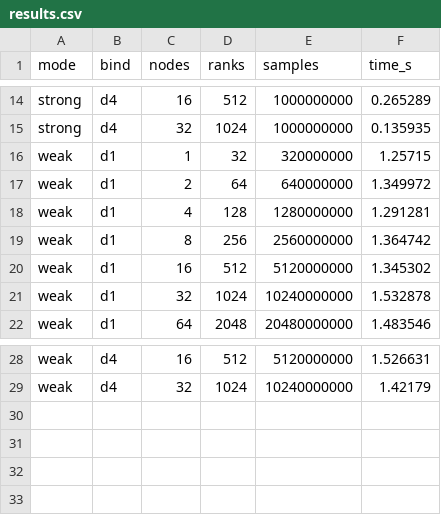
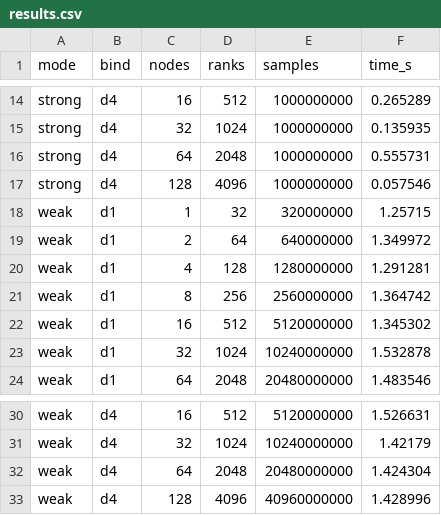
Before and after one commit to zhenghh04/csci394-spring26, a CSV file: 04_benchmarks/assignments/answers/results.csv, drawn as a sheet; only a part is shown, gaps mark what is left out.

```diff
--- a/04_benchmarks/assignments/answers/results.csv
+++ b/04_benchmarks/assignments/answers/results.csv
@@ -15,2 +15,4 @@ strong,d4,16,512,1000000000,0.265289
 strong,d4,32,1024,1000000000,0.135935
+strong,d4,64,2048,1000000000,0.555731
+strong,d4,128,4096,1000000000,0.057546
 weak,d1,1,32,320000000,1.25715
@@ -29 +31,3 @@ weak,d4,16,512,5120000000,1.526631
 weak,d4,32,1024,10240000000,1.42179
+weak,d4,64,2048,20480000000,1.424304
+weak,d4,128,4096,40960000000,1.428996
```
Also changed, not shown: 5 other files.
